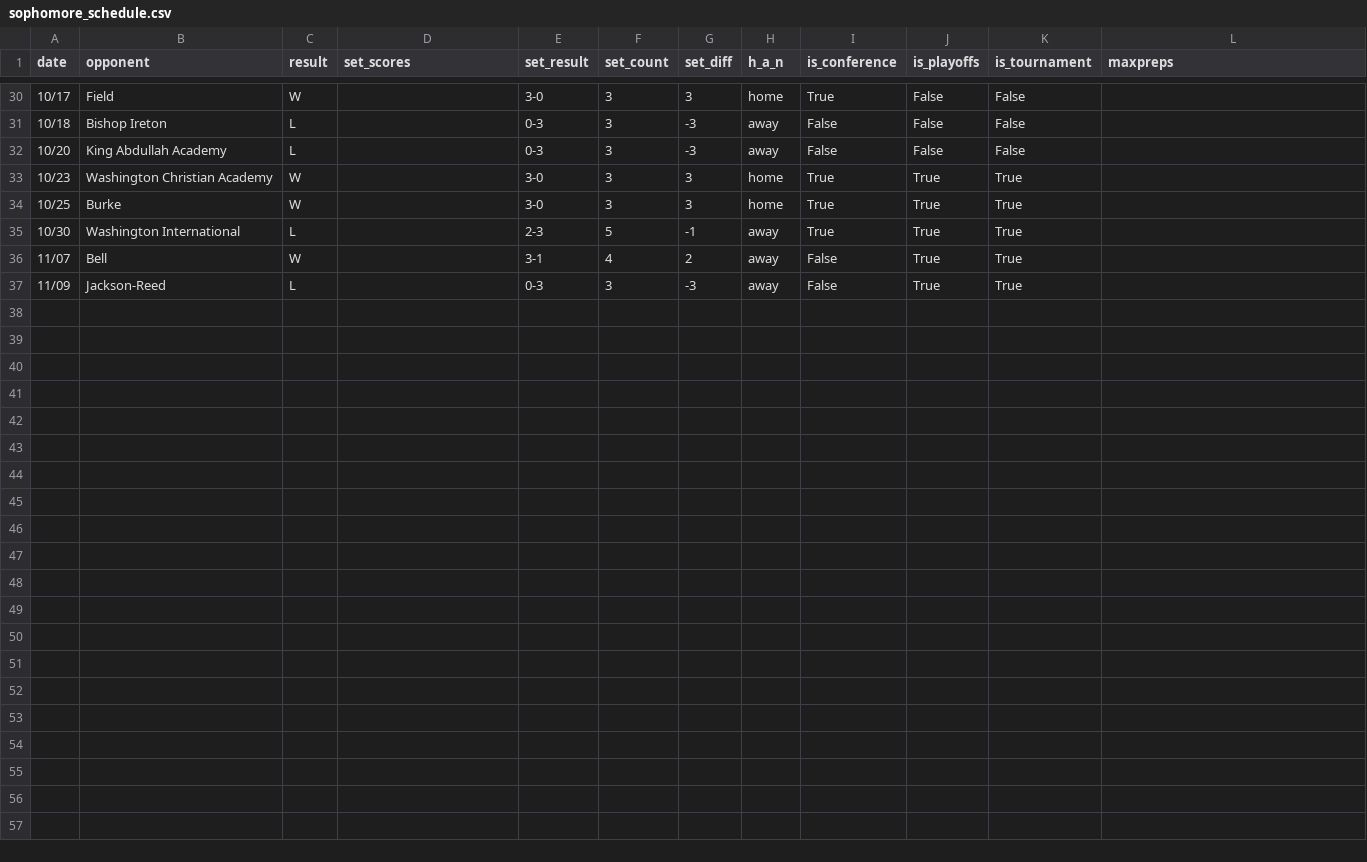
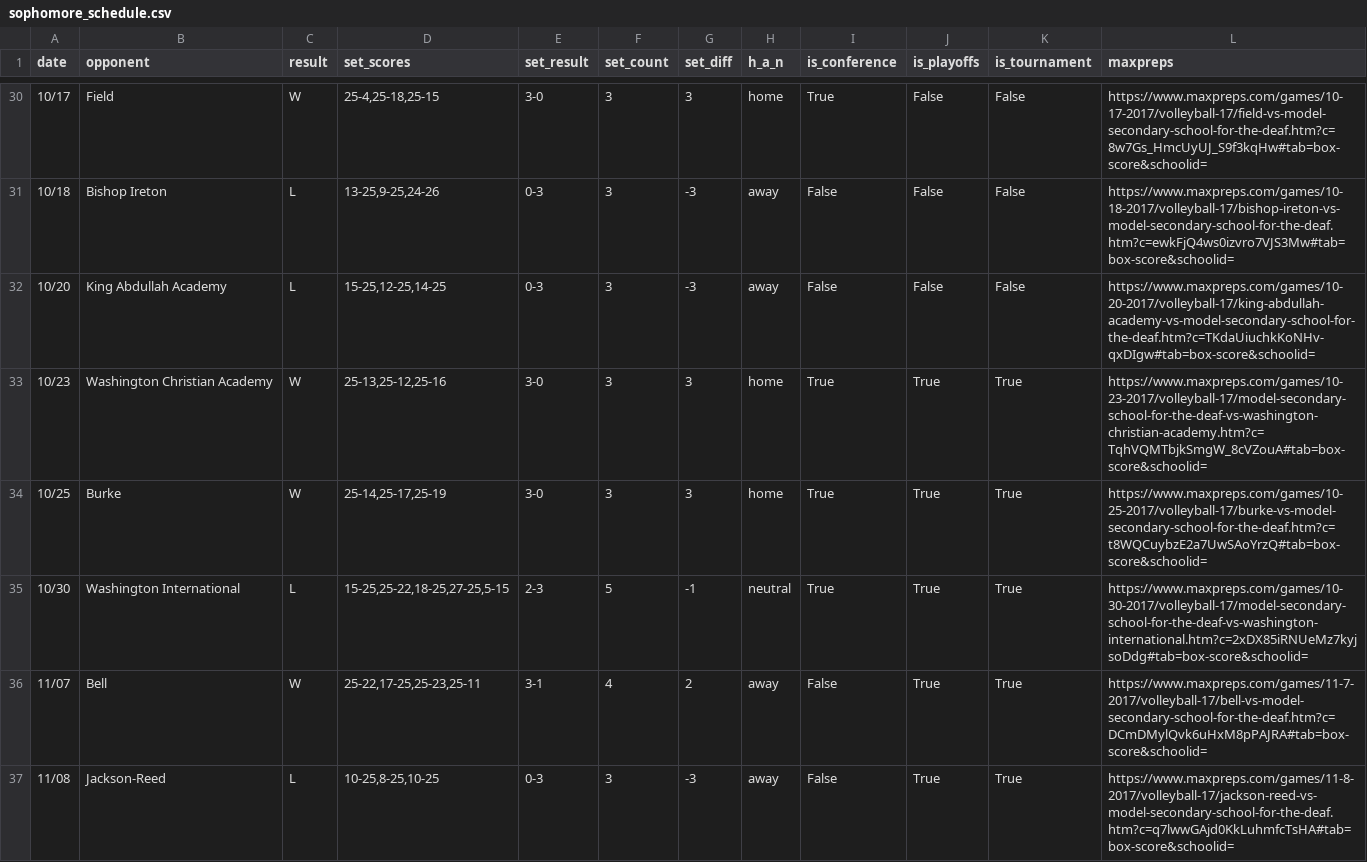
Before and after one commit to drblitx/jr-yr-stats, a CSV file: data/raw/sophomore/sophomore_schedule.csv, drawn as a sheet; only a part is shown, gaps mark what is left out; the diff covers the shown part only.

```diff
--- a/data/raw/sophomore/sophomore_schedule.csv
+++ b/data/raw/sophomore/sophomore_schedule.csv
@@ -30,8 +30,8 @@ date,opponent,result,set_scores,set_result,set_count,set_diff,h_a_n,is_conferenc
-10/17,Field,W,,3-0,3,3,home,True,False,False,
-10/18,Bishop Ireton,L,,0-3,3,-3,away,False,False,False,
-10/20,King Abdullah Academy,L,,0-3,3,-3,away,False,False,False,
-10/23,Washington Christian Academy,W,,3-0,3,3,home,True,True,True,
-10/25,Burke,W,,3-0,3,3,home,True,True,True,
-10/30,Washington International,L,,2-3,5,-1,away,True,True,True,
-11/07,Bell,W,,3-1,4,2,away,False,True,True,
-11/09,Jackson-Reed,L,,0-3,3,-3,away,False,True,True
+10/17,Field,W,"25-4,25-18,25-15",3-0,3,3,home,True,False,False,https://www.maxpreps.com/games/10-17-2017/volleyball-17/field-vs-model-secondary-school-for-the-deaf.htm?c=8w7Gs_HmcUyUJ_S9f3kqHw#tab=box-score&schoolid=
+10/18,Bishop Ireton,L,"13-25,9-25,24-26",0-3,3,-3,away,False,False,False,https://www.maxpreps.com/games/10-18-2017/volleyball-17/bishop-ireton-vs-model-secondary-school-for-the-deaf.htm?c=ewkFjQ4ws0izvro7VJS3Mw#tab=box-score&schoolid=
+10/20,King Abdullah Academy,L,"15-25,12-25,14-25",0-3,3,-3,away,False,False,False,https://www.maxpreps.com/games/10-20-2017/volleyball-17/king-abdullah-academy-vs-model-secondary-school-for-the-deaf.htm?c=TKdaUiuchkKoNHv-qxDIgw#tab=box-score&schoolid=
+10/23,Washington Christian Academy,W,"25-13,25-12,25-16",3-0,3,3,home,True,True,True,https://www.maxpreps.com/games/10-23-2017/volleyball-17/model-secondary-school-for-the-deaf-vs-washington-christian-academy.htm?c=TqhVQMTbjkSmgW_8cVZouA#tab=box-score&schoolid=
+10/25,Burke,W,"25-14,25-17,25-19",3-0,3,3,home,True,True,True,https://www.maxpreps.com/games/10-25-2017/volleyball-17/burke-vs-model-secondary-school-for-the-deaf.htm?c=t8WQCuybzE2a7UwSAoYrzQ#tab=box-score&schoolid=
+10/30,Washington International,L,"15-25,25-22,18-25,27-25,5-15",2-3,5,-1,neutral,True,True,True,https://www.maxpreps.com/games/10-30-2017/volleyball-17/model-secondary-school-for-the-deaf-vs-washington-international.htm?c=2xDX85iRNUeMz7kyjsoDdg#tab=box-score&schoolid=
+11/07,Bell,W,"25-22,17-25,25-23,25-11",3-1,4,2,away,False,True,True,https://www.maxpreps.com/games/11-7-2017/volleyball-17/bell-vs-model-secondary-school-for-the-deaf.htm?c=DCmDMylQvk6uHxM8pPAJRA#tab=box-score&schoolid=
+11/08,Jackson-Reed,L,"10-25,8-25,10-25",0-3,3,-3,away,False,True,True,https://www.maxpreps.com/games/11-8-2017/volleyball-17/jackson-reed-vs-model-secondary-school-for-the-deaf.htm?c=q7lwwGAjd0KkLuhmfcTsHA#tab=box-score&schoolid=
```
Also changed, not shown: 32 edited cells elsewhere in this file.
